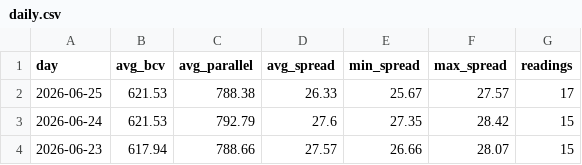
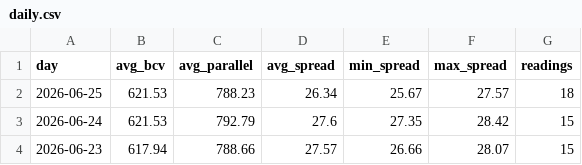
Before and after one commit to lucaleoklar-droid/Venezuela-currency-agent, a CSV file: data/daily.csv, drawn as a sheet; only a part is shown.

```diff
--- a/data/daily.csv
+++ b/data/daily.csv
@@ -1,3 +1,3 @@
 day,avg_bcv,avg_parallel,avg_spread,min_spread,max_spread,readings
-2026-06-25,621.53,788.38,26.33,25.67,27.57,17
+2026-06-25,621.53,788.23,26.34,25.67,27.57,18
 2026-06-24,621.53,792.79,27.6,27.35,28.42,15
```
Also changed, not shown: data/archive/rates-2026-06.csv, data/recent.csv, 1 other file.
